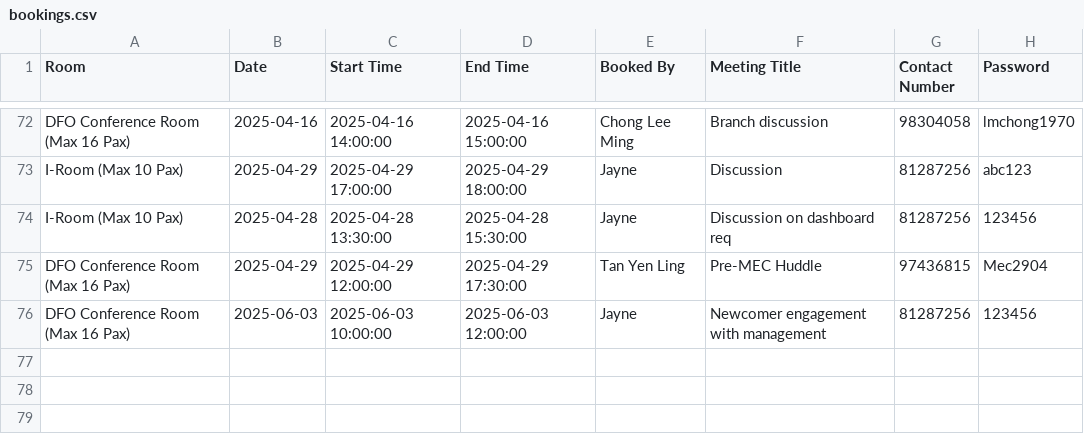
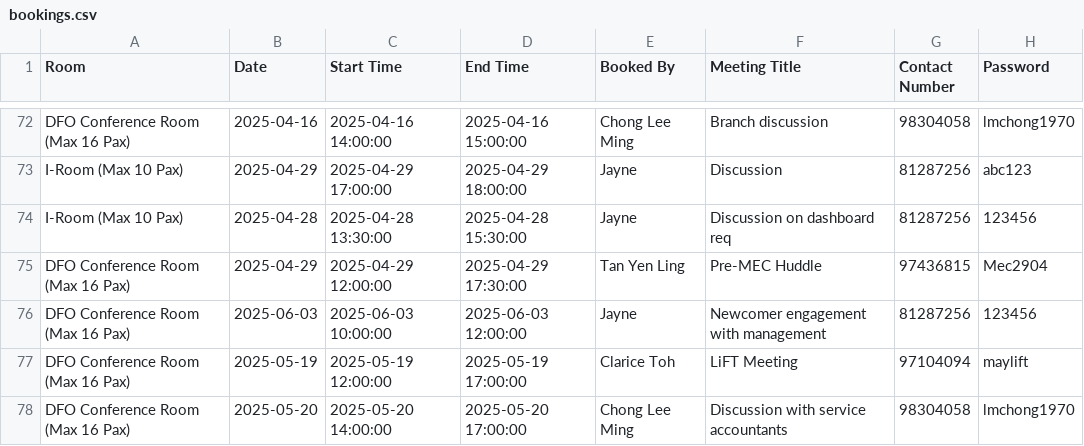
Before and after one commit to LimWeiZhong/Booking-Application, a CSV file: bookings.csv, drawn as a sheet; only a part is shown, gaps mark what is left out.

```diff
--- a/bookings.csv
+++ b/bookings.csv
@@ -76 +76,3 @@ DFO Conference Room (Max 16 Pax),2025-04-29,2025-04-29 12:00:00,2025-04-29 17:30
 DFO Conference Room (Max 16 Pax),2025-06-03,2025-06-03 10:00:00,2025-06-03 12:00:00,Jayne,Newcomer engagement with management,81287256,123456
+DFO Conference Room (Max 16 Pax),2025-05-19,2025-05-19 12:00:00,2025-05-19 17:00:00,Clarice Toh,LiFT Meeting,97104094,maylift
+DFO Conference Room (Max 16 Pax),2025-05-20,2025-05-20 14:00:00,2025-05-20 17:00:00,Chong Lee Ming,Discussion with service accountants ,98304058,lmchong1970
```
Also changed, not shown: transaction_log.csv.
